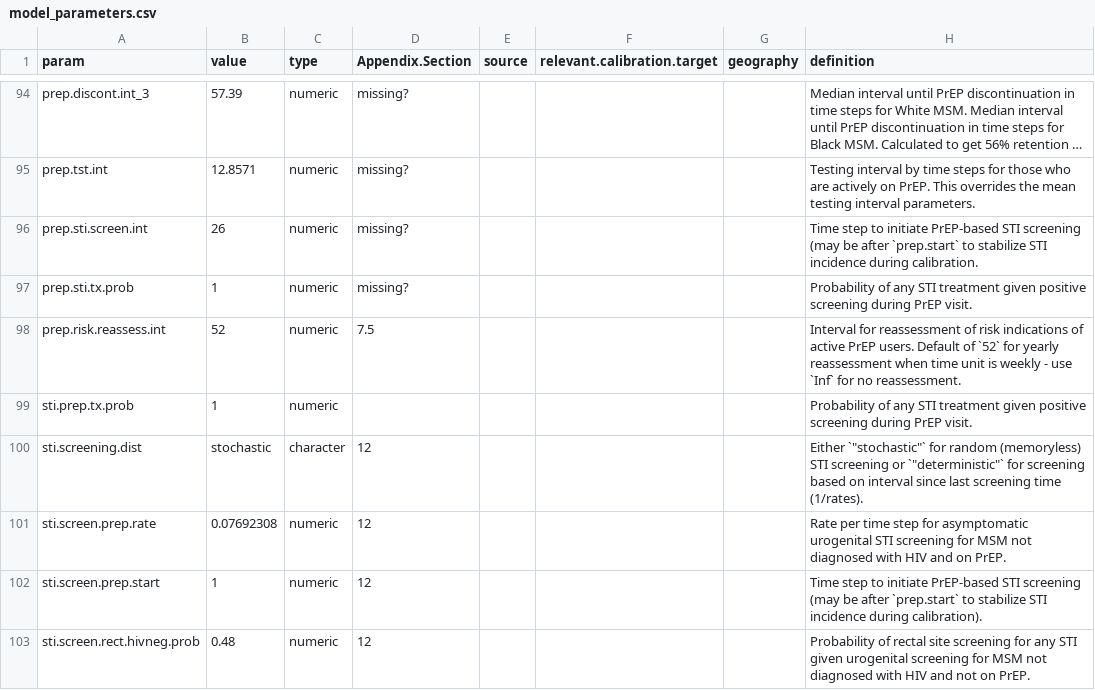
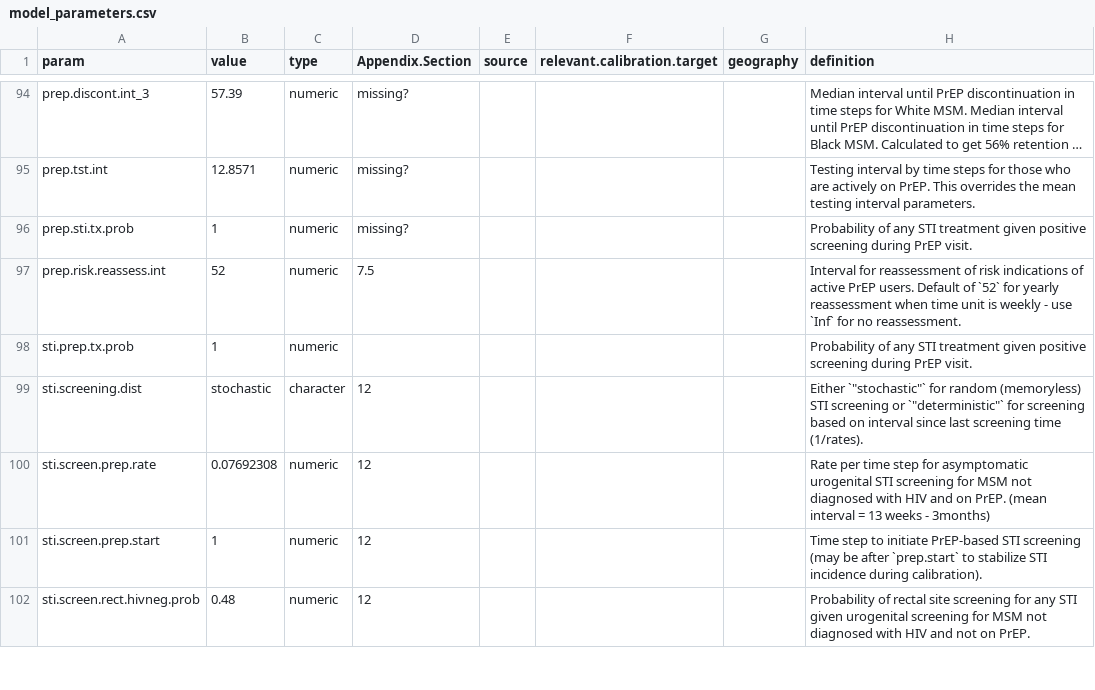
Before and after one commit to EpiModel/EpiModelHIV-Template, a CSV file: data/input/model_parameters.csv, drawn as a sheet; only a part is shown, gaps mark what is left out; long unchanged cells end in …; removed rows and columns are numbered as before the commit, all else as after; the diff names each change by its address in the sheet, - before the commit and + after, or states it on an @@ line.

```diff
--- a/data/input/model_parameters.csv
+++ b/data/input/model_parameters.csv
-row 96: prep.sti.screen.int | 26 | numeric | missing? |  |  |  | Time step to initiate PrEP-based STI screening (may be after `prep.start` to stabilize STI incidence during calibration.
-H100 (definition): …on PrEP.
+H100 (definition): …on PrEP. (mean interval = 13 weeks - 3months)
```
Also changed, not shown: 1 other file.
